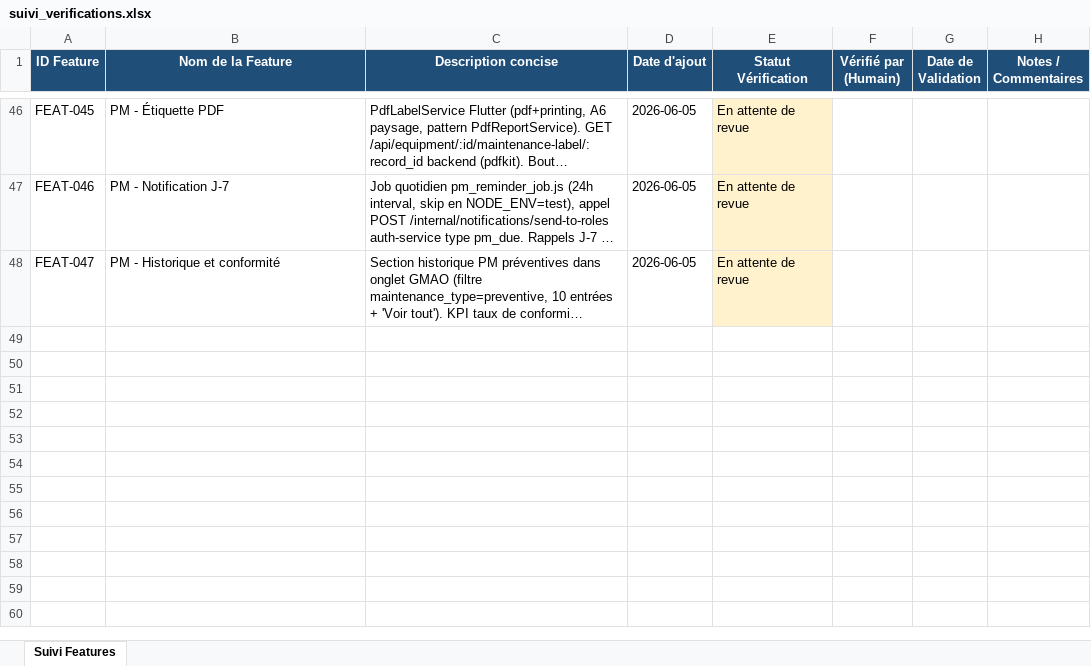
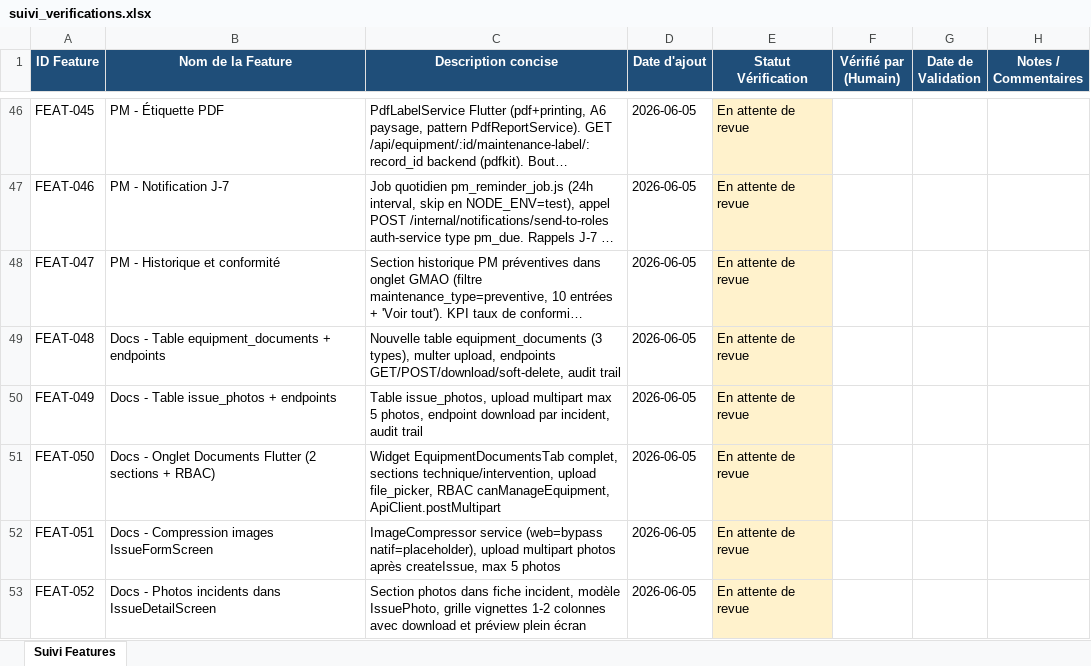
Before and after one commit to julierouanet/PTUT, an Excel workbook: verification/suivi_verifications.xlsx, sheet Suivi Features, drawn as a sheet; only a part is shown, gaps mark what is left out; long unchanged cells end in …; values as stored, in another font and other column widths than the file's, no borders; the diff names each change by its address in the sheet, - before the commit and + after, or states it on an @@ line.

Commit message:
feat: add document management features to equipment tab
- Implemented document upload, download, and deletion functionalities for equipment documents.
- Added support for multiple document types: technical, intervention, and certification.
- Introduced a new model for handling equipment documents and issue photos.
- Enhanced issue detail screen to display incident photos with full-screen viewing capability.
- Integrated image compression for uploaded photos to optimize storage.
- Updated localization files for new document-related strings in English and French.
- Added file picker dependency for selecting documents to upload.

```diff
--- a/verification/suivi_verifications.xlsx (sheet Suivi Features)
+++ b/verification/suivi_verifications.xlsx (sheet Suivi Features)
+row 49: FEAT-048 | Docs - Table equipment_documents + endpoints | Nouvelle table equipment_documents (3 types), multer upload, endpoints GET/POST/download/soft-delete, audit trail | 2026-06-05 | En attente de revue
+row 50: FEAT-049 | Docs - Table issue_photos + endpoints | Table issue_photos, upload multipart max 5 photos, endpoint download par incident, audit trail | 2026-06-05 | En attente de revue
+row 51: FEAT-050 | Docs - Onglet Documents Flutter (2 sections + RBAC) | Widget EquipmentDocumentsTab complet, sections technique/intervention, upload file_picker, RBAC canManageEquipment, ApiClient.postMultipart | 2026-06-05 | En attente de revue
+row 52: FEAT-051 | Docs - Compression images IssueFormScreen | ImageCompressor service (web=bypass natif=placeholder), upload multipart photos après createIssue, max 5 photos | 2026-06-05 | En attente de revue
+row 53: FEAT-052 | Docs - Photos incidents dans IssueDetailScreen | Section photos dans fiche incident, modèle IssuePhoto, grille vignettes 1-2 colonnes avec download et préview plein écran | 2026-06-05 | En attente de revue
```
Also changed, not shown: 26 other files.
